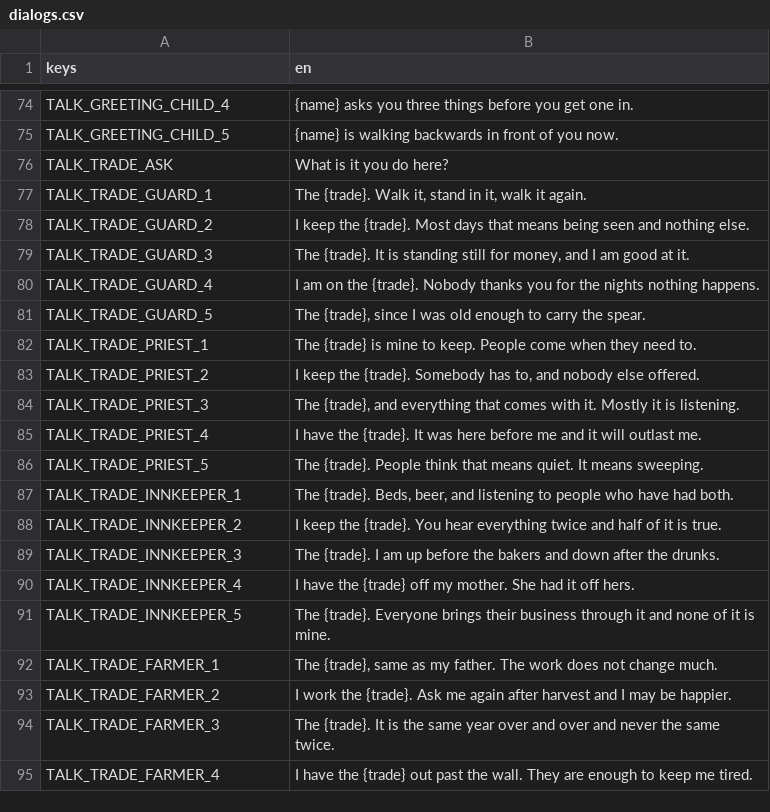
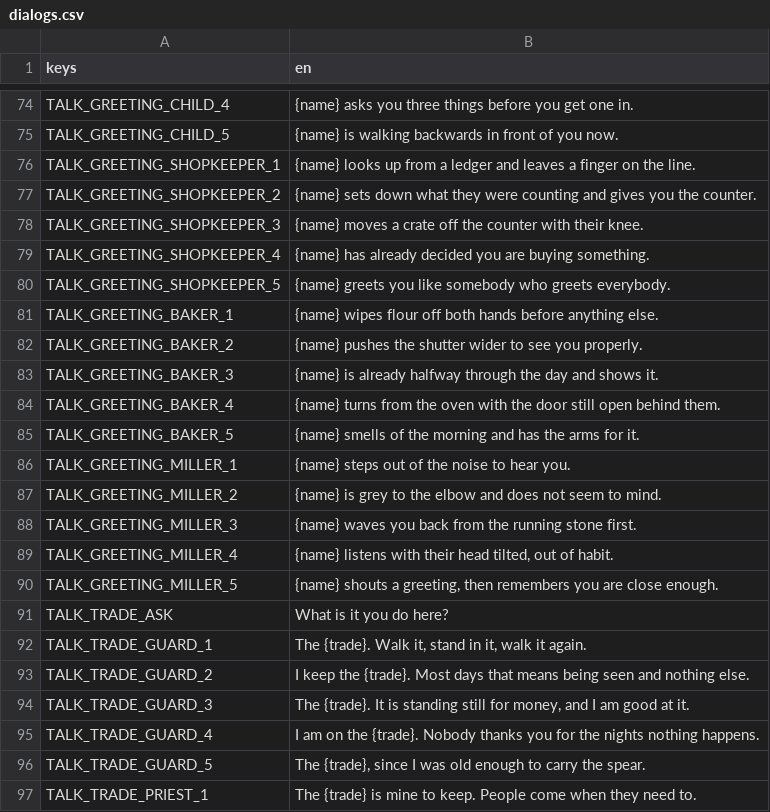
Before and after one commit to tfelix/bestia-behemoth, a CSV file: bestia-client/src/Localization/dialogs.csv, drawn as a sheet; only a part is shown, gaps mark what is left out; the shorter side is filled out with more unchanged rows; the diff covers the shown part only; the diff names each change by its address in the sheet, - before the commit and + after, or states it on an @@ line.

```diff
--- a/bestia-client/src/Localization/dialogs.csv
+++ b/bestia-client/src/Localization/dialogs.csv
+row 76: TALK_GREETING_SHOPKEEPER_1 | {name} looks up from a ledger and leaves a finger on the line.
+row 77: TALK_GREETING_SHOPKEEPER_2 | {name} sets down what they were counting and gives you the counter.
+row 78: TALK_GREETING_SHOPKEEPER_3 | {name} moves a crate off the counter with their knee.
+row 79: TALK_GREETING_SHOPKEEPER_4 | {name} has already decided you are buying something.
+row 80: TALK_GREETING_SHOPKEEPER_5 | {name} greets you like somebody who greets everybody.
+row 81: TALK_GREETING_BAKER_1 | {name} wipes flour off both hands before anything else.
+row 82: TALK_GREETING_BAKER_2 | {name} pushes the shutter wider to see you properly.
+row 83: TALK_GREETING_BAKER_3 | {name} is already halfway through the day and shows it.
+row 84: TALK_GREETING_BAKER_4 | {name} turns from the oven with the door still open behind them.
+row 85: TALK_GREETING_BAKER_5 | {name} smells of the morning and has the arms for it.
+row 86: TALK_GREETING_MILLER_1 | {name} steps out of the noise to hear you.
+row 87: TALK_GREETING_MILLER_2 | {name} is grey to the elbow and does not seem to mind.
+row 88: TALK_GREETING_MILLER_3 | {name} waves you back from the running stone first.
+row 89: TALK_GREETING_MILLER_4 | {name} listens with their head tilted, out of habit.
+row 90: TALK_GREETING_MILLER_5 | {name} shouts a greeting, then remembers you are close enough.
```
Also changed, not shown: 45 added rows elsewhere in this file, 3 other files.
